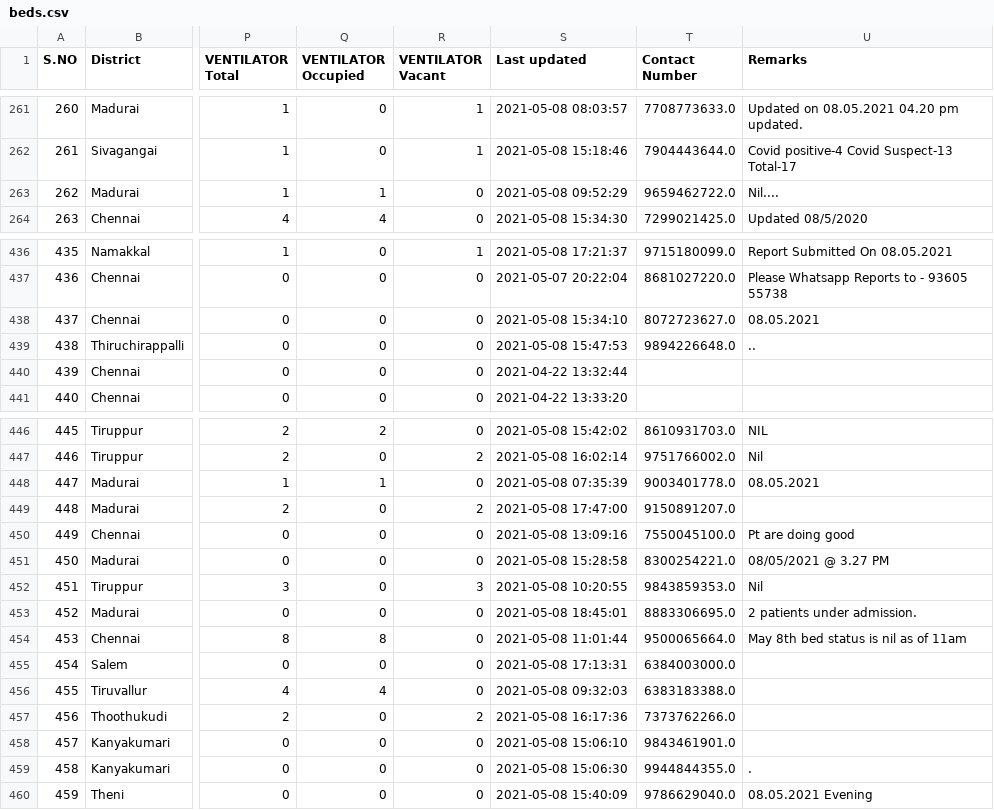
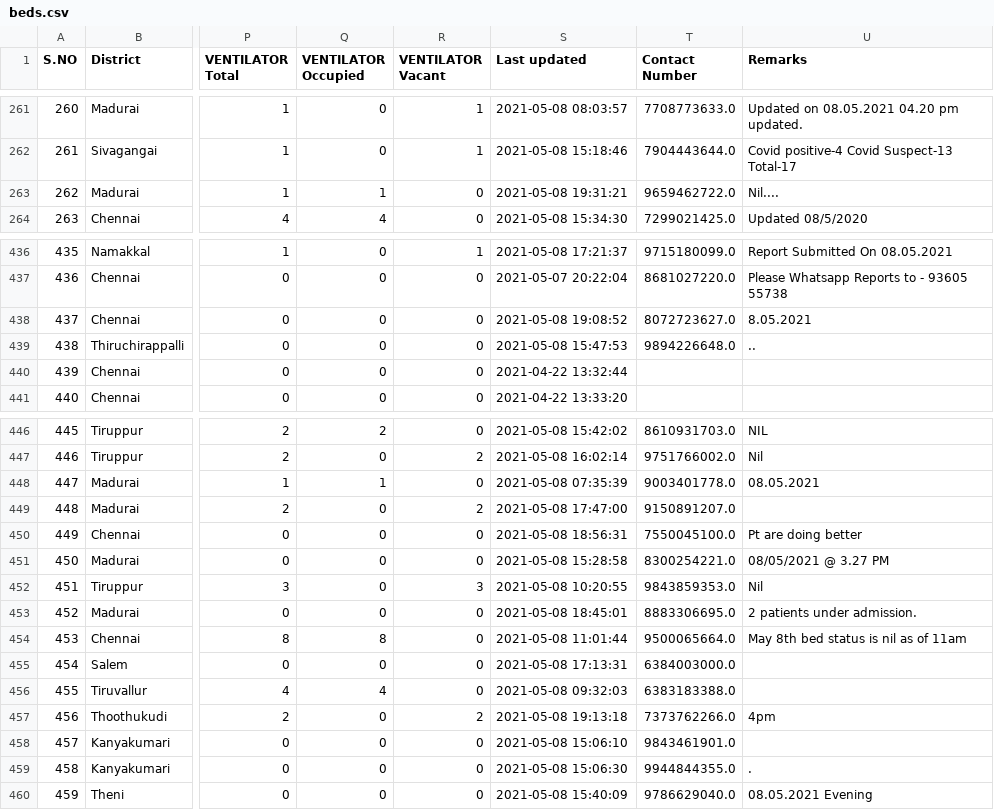
Before and after one commit to stopcoronatn/stopcoronatn.github.io, a CSV file: data/beds.csv, drawn as a sheet; only a part is shown, gaps mark what is left out; the diff covers the shown part only; the diff names each change by its address in the sheet, - before the commit and + after, or states it on an @@ line.

```diff
--- a/data/beds.csv
+++ b/data/beds.csv
-S263 (Last updated): 2021-05-08 09:52:29
+S263 (Last updated): 2021-05-08 19:31:21
-S438 (Last updated): 2021-05-08 15:34:10
+S438 (Last updated): 2021-05-08 19:08:52
-U438 (Remarks): 08.05.2021
+U438 (Remarks): 8.05.2021
-S450 (Last updated): 2021-05-08 13:09:16
+S450 (Last updated): 2021-05-08 18:56:31
-U450 (Remarks): Pt are doing good
+U450 (Remarks): Pt are doing better
-S457 (Last updated): 2021-05-08 16:17:36
+S457 (Last updated): 2021-05-08 19:13:18
-U457 (Remarks): (empty)
+U457 (Remarks): 4pm
```
Also changed, not shown: 30 edited cells elsewhere in this file.
